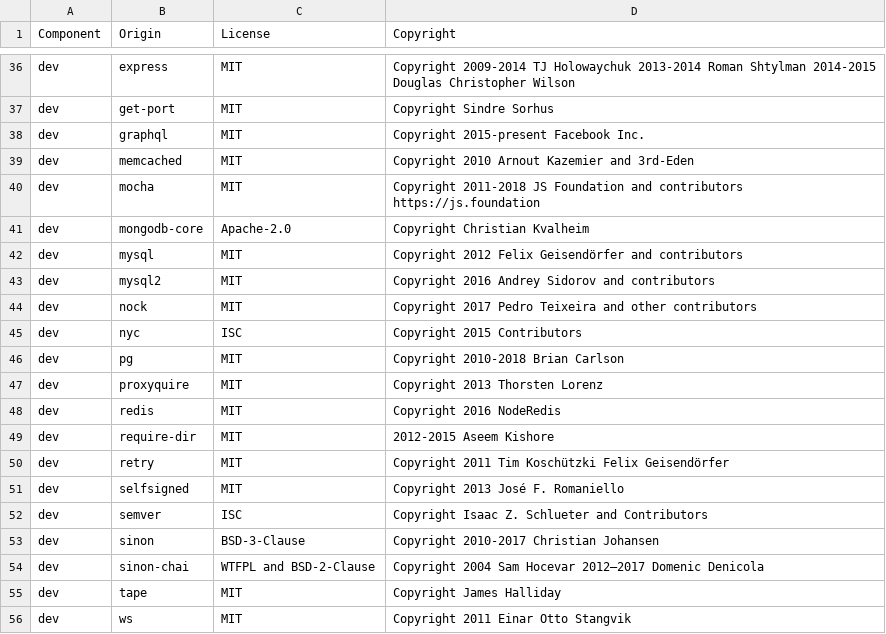
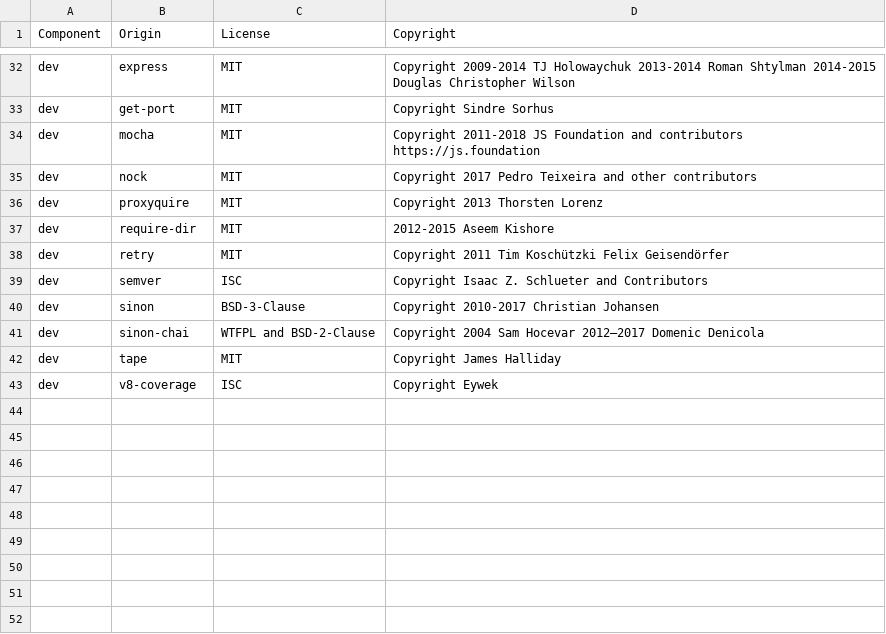
Before and after one commit to DataDog/dd-trace-js, a CSV file: LICENSE-3rdparty.csv, drawn as a sheet; only a part is shown, gaps mark what is left out; the diff covers the shown part only.

```diff
--- a/LICENSE-3rdparty.csv
+++ b/LICENSE-3rdparty.csv
@@ -37,16 +33,7 @@ dev,express,MIT,Copyright 2009-2014 TJ Holowaychuk 2013-2014 Roman Shtylman 2014
 dev,get-port,MIT,Copyright Sindre Sorhus
-dev,graphql,MIT,Copyright 2015-present Facebook Inc.
-dev,memcached,MIT,Copyright 2010 Arnout Kazemier and 3rd-Eden
 dev,mocha,MIT,Copyright 2011-2018 JS Foundation and contributors https://js.foundation
-dev,mongodb-core,Apache-2.0,Copyright Christian Kvalheim
-dev,mysql,MIT,Copyright 2012 Felix Geisendörfer and contributors
-dev,mysql2,MIT,Copyright 2016 Andrey Sidorov and contributors
 dev,nock,MIT,Copyright 2017 Pedro Teixeira and other contributors
-dev,nyc,ISC,Copyright 2015 Contributors
-dev,pg,MIT,Copyright 2010-2018 Brian Carlson
 dev,proxyquire,MIT,Copyright 2013 Thorsten Lorenz
-dev,redis,MIT,Copyright 2016 NodeRedis
 dev,require-dir,MIT,2012-2015 Aseem Kishore
 dev,retry,MIT,Copyright 2011 Tim Koschützki Felix Geisendörfer
-dev,selfsigned,MIT,Copyright 2013 José F. Romaniello
 dev,semver,ISC,Copyright Isaac Z. Schlueter and Contributors
@@ -55,2 +42,2 @@ dev,sinon-chai,WTFPL and BSD-2-Clause,Copyright 2004 Sam Hocevar 2012–2017 Dom
 dev,tape,MIT,Copyright James Halliday
-dev,ws,MIT,Copyright 2011 Einar Otto Stangvik
+dev,v8-coverage,ISC,Copyright Eywek
```
Also changed, not shown: 4 removed rows elsewhere in this file, 36 other files.
